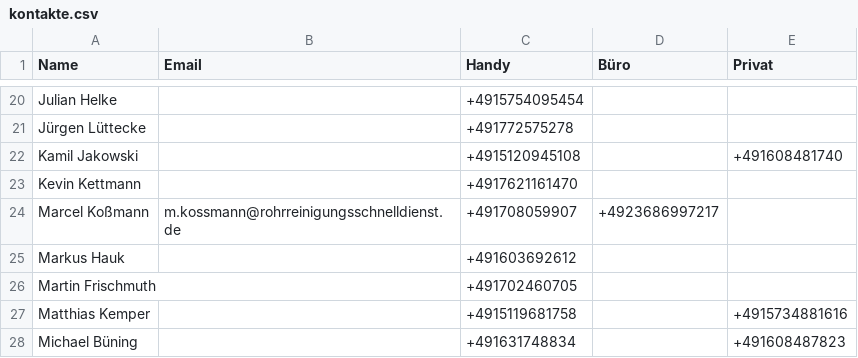
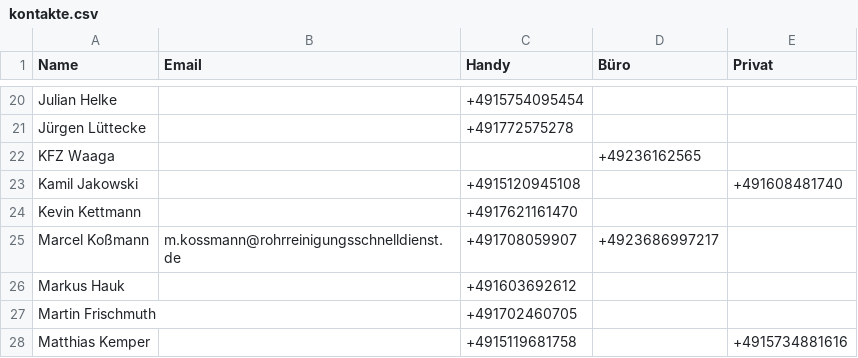
Before and after one commit to Kriko1978/mein-kontakt-tool, a CSV file: kontakte.csv, drawn as a sheet; only a part is shown, gaps mark what is left out; the shorter side is filled out with more unchanged rows; the diff names each change by its address in the sheet, - before the commit and + after, or states it on an @@ line.

Commit message:
Neu: KFZ Waaga

```diff
--- a/kontakte.csv
+++ b/kontakte.csv
+row 22: KFZ Waaga |  |  | +49236162565
```
